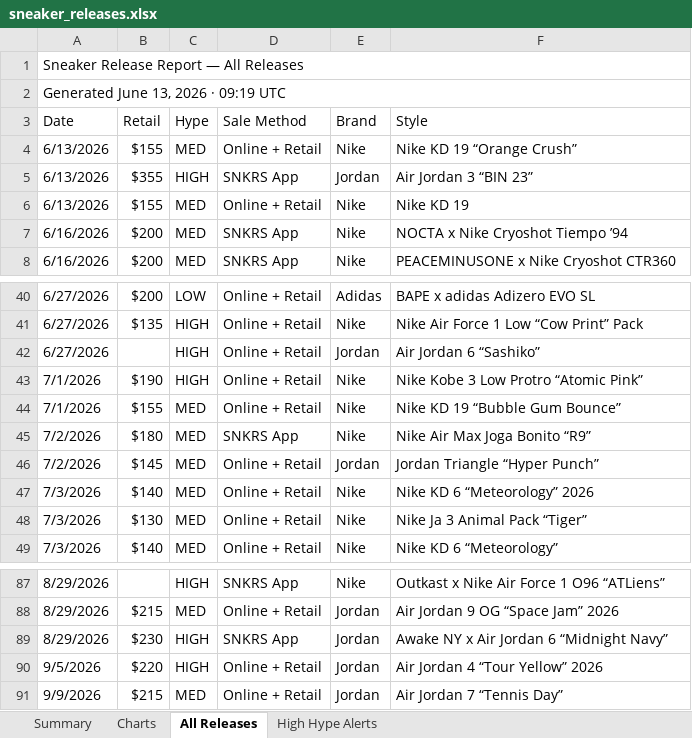
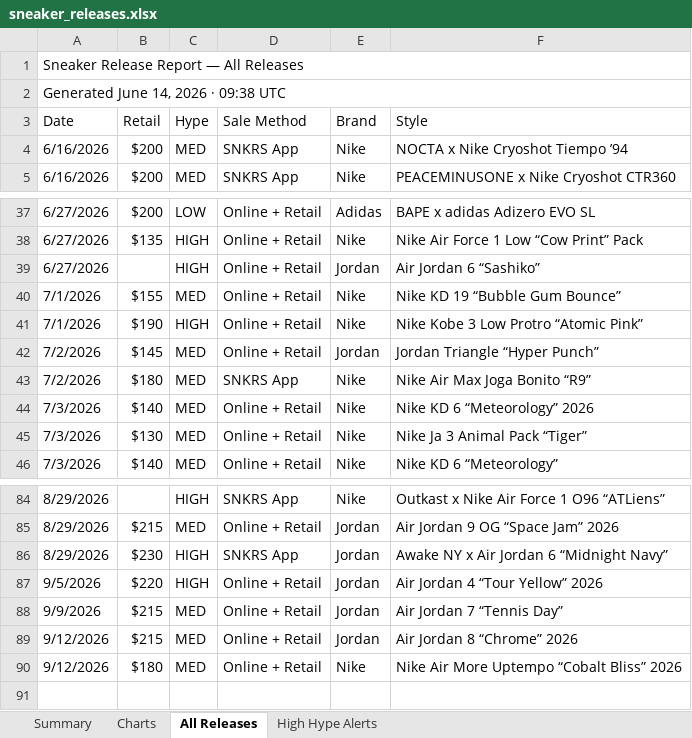
Before and after one commit to lordnader2002-sudo/Shoe-Tracker-v2, an Excel workbook: docs/data/sneaker_releases.xlsx, sheet All Releases, drawn as a sheet; only a part is shown, gaps mark what is left out; values as stored, in another font and other column widths than the file's, no cell formats; removed rows and columns are numbered as before the commit, all else as after; the diff names each change by its address in the sheet, - before the commit and + after, or states it on an @@ line.

```diff
--- a/docs/data/sneaker_releases.xlsx (sheet All Releases)
+++ b/docs/data/sneaker_releases.xlsx (sheet All Releases)
-A2 (Date): Generated June 13, 2026 · 09:19 UTC
+A2 (Date): Generated June 14, 2026 · 09:38 UTC
-row 4: 6/13/2026 | $155 | MED | Online + Retail | Nike | Nike KD 19 “Orange Crush”
-row 5: 6/13/2026 | $355 | HIGH | SNKRS App | Jordan | Air Jordan 3 “BIN 23”
-row 6: 6/13/2026 | $155 | MED | Online + Retail | Nike | Nike KD 19
@@ row 44 moved to row 40: 7/1/2026 @@
@@ row 46 moved to row 42: 7/2/2026 @@
+row 89: 9/12/2026 | $215 | MED | Online + Retail | Jordan | Air Jordan 8 “Chrome” 2026
+row 90: 9/12/2026 | $180 | MED | Online + Retail | Nike | Nike Air More Uptempo “Cobalt Bliss” 2026
```
Also changed, not shown: sheet Summary, sheet High Hype Alerts, sheet Charts, cell formats, reports/sneaker_releases.xlsx, 1 other file.
